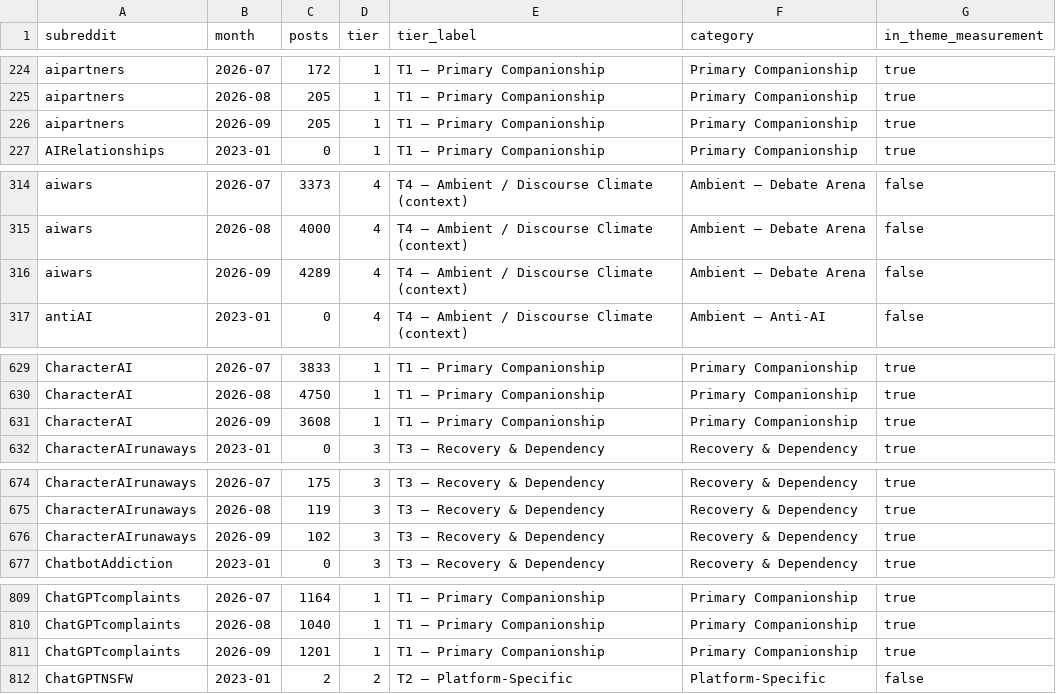
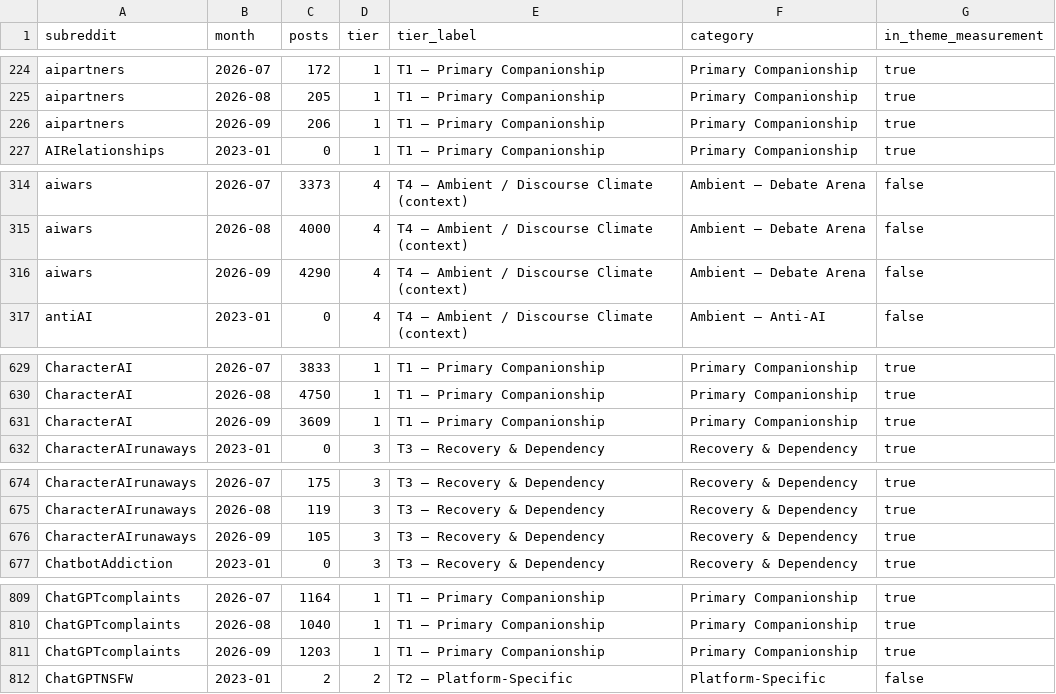
Before and after one commit to hopeshub/myfriendisai, a CSV file: web/public/dataset/v1/monthly_community_volumes.csv, drawn as a sheet; only a part is shown, gaps mark what is left out; the diff covers the shown part only.

```diff
--- a/web/public/dataset/v1/monthly_community_volumes.csv
+++ b/web/public/dataset/v1/monthly_community_volumes.csv
@@ -225,3 +225,3 @@ aipartners,2026-07,172,1,T1 — Primary Companionship,Primary Companionship,true
 aipartners,2026-08,205,1,T1 — Primary Companionship,Primary Companionship,true
-aipartners,2026-09,205,1,T1 — Primary Companionship,Primary Companionship,true
+aipartners,2026-09,206,1,T1 — Primary Companionship,Primary Companionship,true
 AIRelationships,2023-01,0,1,T1 — Primary Companionship,Primary Companionship,true
@@ -315,3 +315,3 @@ aiwars,2026-07,3373,4,T4 — Ambient / Discourse Climate (context),Ambient — D
 aiwars,2026-08,4000,4,T4 — Ambient / Discourse Climate (context),Ambient — Debate Arena,false
-aiwars,2026-09,4289,4,T4 — Ambient / Discourse Climate (context),Ambient — Debate Arena,false
+aiwars,2026-09,4290,4,T4 — Ambient / Discourse Climate (context),Ambient — Debate Arena,false
 antiAI,2023-01,0,4,T4 — Ambient / Discourse Climate (context),Ambient — Anti-AI,false
@@ -630,3 +630,3 @@ CharacterAI,2026-07,3833,1,T1 — Primary Companionship,Primary Companionship,tr
 CharacterAI,2026-08,4750,1,T1 — Primary Companionship,Primary Companionship,true
-CharacterAI,2026-09,3608,1,T1 — Primary Companionship,Primary Companionship,true
+CharacterAI,2026-09,3609,1,T1 — Primary Companionship,Primary Companionship,true
 CharacterAIrunaways,2023-01,0,3,T3 — Recovery & Dependency,Recovery & Dependency,true
@@ -675,3 +675,3 @@ CharacterAIrunaways,2026-07,175,3,T3 — Recovery & Dependency,Recovery & Depend
 CharacterAIrunaways,2026-08,119,3,T3 — Recovery & Dependency,Recovery & Dependency,true
-CharacterAIrunaways,2026-09,102,3,T3 — Recovery & Dependency,Recovery & Dependency,true
+CharacterAIrunaways,2026-09,105,3,T3 — Recovery & Dependency,Recovery & Dependency,true
 ChatbotAddiction,2023-01,0,3,T3 — Recovery & Dependency,Recovery & Dependency,true
@@ -810,3 +810,3 @@ ChatGPTcomplaints,2026-07,1164,1,T1 — Primary Companionship,Primary Companions
 ChatGPTcomplaints,2026-08,1040,1,T1 — Primary Companionship,Primary Companionship,true
-ChatGPTcomplaints,2026-09,1201,1,T1 — Primary Companionship,Primary Companionship,true
+ChatGPTcomplaints,2026-09,1203,1,T1 — Primary Companionship,Primary Companionship,true
 ChatGPTNSFW,2023-01,2,2,T2 — Platform-Specific,Platform-Specific,false
```
Also changed, not shown: 4 edited cells elsewhere in this file, web/public/dataset/v1/monthly_theme_counts.csv, 20 other files.
